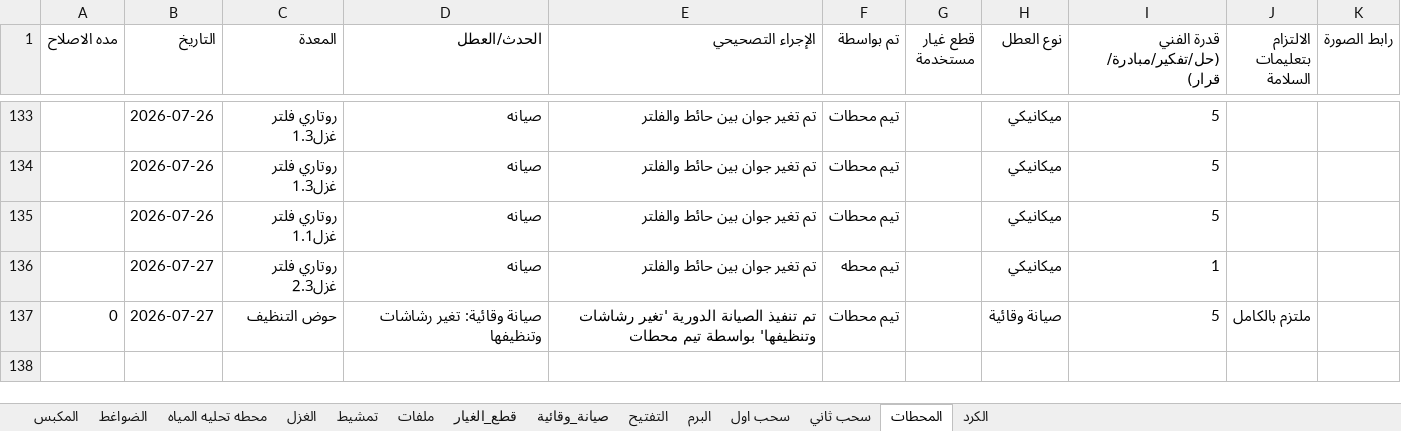
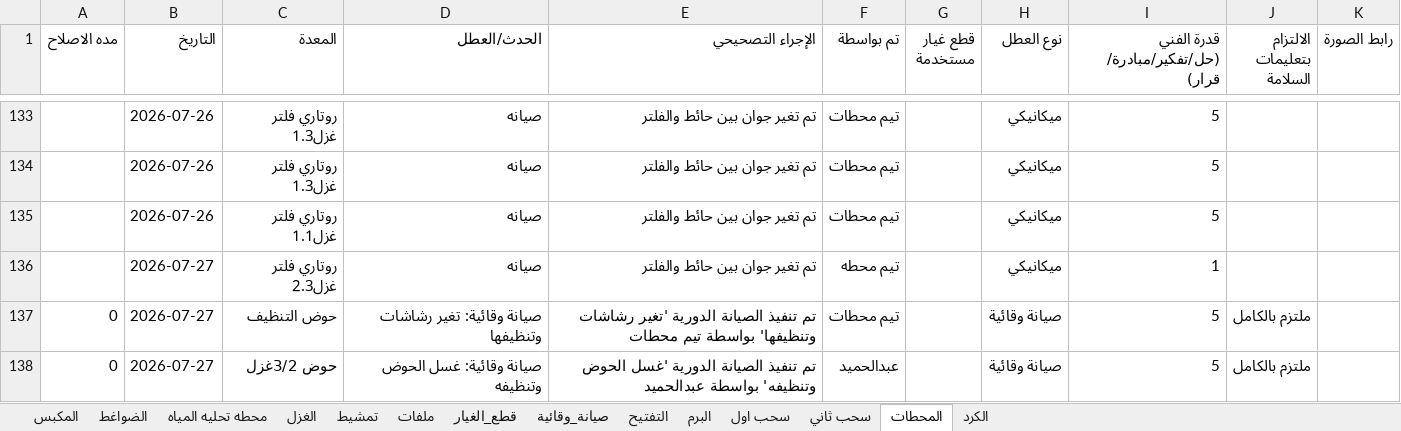
Before and after one commit to mahmedabdallh123/stations, an Excel workbook: l9.xlsx, sheet المحطات, drawn as a sheet; only a part is shown, gaps mark what is left out; values as stored, in another font and other column widths than the file's, no borders; the diff names each change by its address in the sheet, - before the commit and + after, or states it on an @@ line.

Commit message:
تحديث البيانات - 2026-07-27 15:25:04

```diff
--- a/l9.xlsx (sheet المحطات)
+++ b/l9.xlsx (sheet المحطات)
+row 138: 0 | 2026-07-27 | حوض 3/2غزل | صيانة وقائية: غسل الحوض وتنظيفه | تم تنفيذ الصيانة الدورية 'غسل الحوض وتنظيفه' بواسطة عبدالحميد | عبدالحميد |  | صيانة وقائية | 5 | ملتزم بالكامل
```
Also changed, not shown: sheet صيانة_وقائية.
